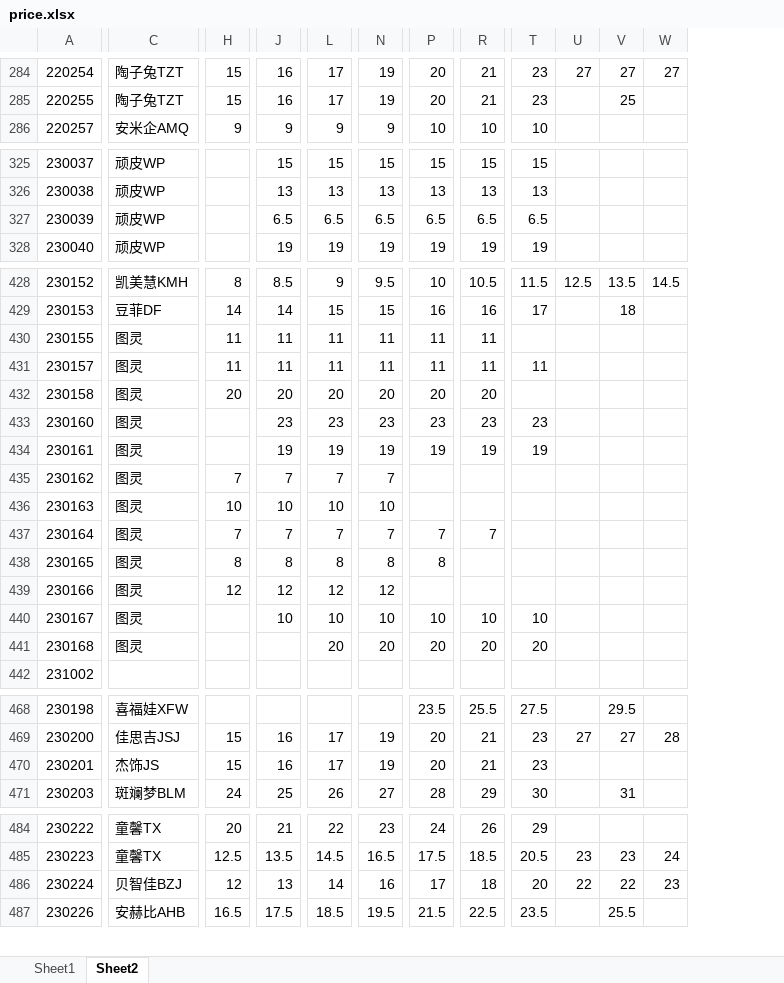
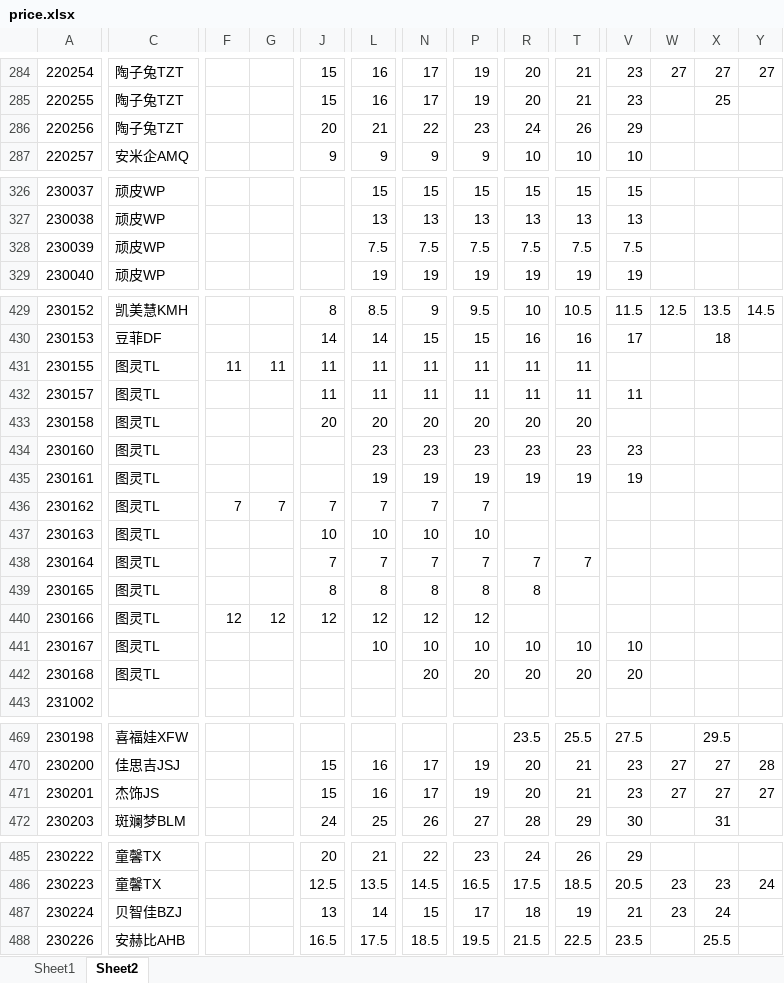
Before and after one commit to Ddd1101/ShopTools, an Excel workbook: price.xlsx, sheet Sheet2, drawn as a sheet; only a part is shown, gaps mark what is left out; values as stored, in another font and other column widths than the file's, no cell formats; addresses are those after the commit; rows hold the shown columns only; the diff covers the shown part only; the diff names each change by its address in the sheet, - before the commit and + after, or states it on an @@ line.

```diff
--- a/price.xlsx (sheet Sheet2)
+++ b/price.xlsx (sheet Sheet2)
+column F, rows 431-440: 11 |  |  |  |  | 7 |  |  |  | 12
+column G, rows 431-440: 11 |  |  |  |  | 7 |  |  |  | 12
+row 286: 220256 | 陶子兔TZT |  |  | 20 | 21 | 22 | 23 | 24 | 26 | 29
-L328: 6.5
+L328: 7.5
-N328: 6.5
+N328: 7.5
-P328: 6.5
+P328: 7.5
-R328: 6.5
+R328: 7.5
-T328: 6.5
+T328: 7.5
-V328: 6.5
+V328: 7.5
-C431:C442: 图灵
+C431:C442: 图灵TL
-W471: (empty)
+W471: 27
-X471: (empty)
+X471: 27
-Y471: (empty)
+Y471: 27
-J487: 12
+J487: 13
-L487: 13
+L487: 14
-N487: 14
+N487: 15
-P487: 16
+P487: 17
-R487: 17
+R487: 18
-T487: 18
+T487: 19
-V487: 20
+V487: 21
-W487: 22
+W487: 23
-X487: 22
+X487: 24
-Y487: 23
+Y487: (empty)
```
Also changed, not shown: 53 added rows, 3 removed rows and 59 edited cells elsewhere in this sheet, sheet Sheet1, cell formats, 2 other files.
